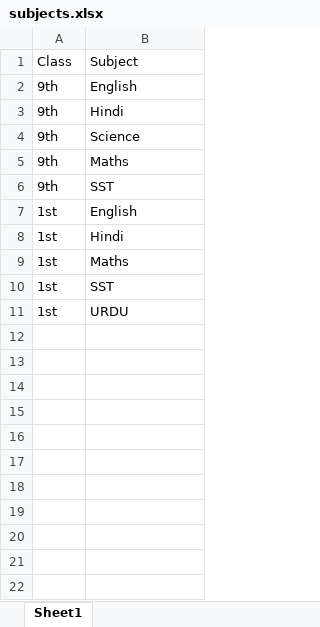
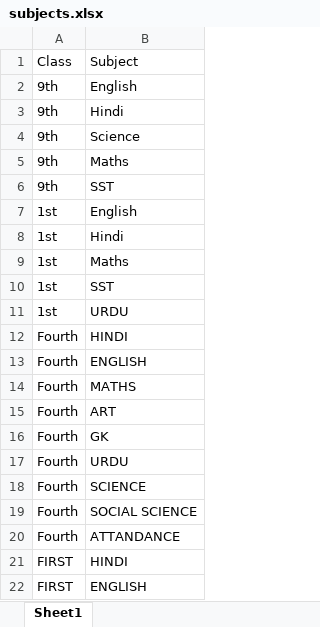
Before and after one commit to shaan9611/SchoolReportCard, an Excel workbook: subjects.xlsx, sheet Sheet1, drawn as a sheet; values as stored, in another font and other column widths than the file's, no borders; the diff names each change by its address in the sheet, - before the commit and + after, or states it on an @@ line.

Commit message:
Updated production curriculum subjects list in Excel sheet

```diff
--- a/subjects.xlsx (sheet Sheet1)
+++ b/subjects.xlsx (sheet Sheet1)
+row 12: Fourth | HINDI
+row 13: Fourth | ENGLISH
+row 14: Fourth | MATHS
+row 15: Fourth | ART
+row 16: Fourth | GK
+row 17: Fourth | URDU
+row 18: Fourth | SCIENCE
+row 19: Fourth | SOCIAL SCIENCE
+row 20: Fourth | ATTANDANCE
+row 21: FIRST | HINDI
+row 22: FIRST | ENGLISH
```
